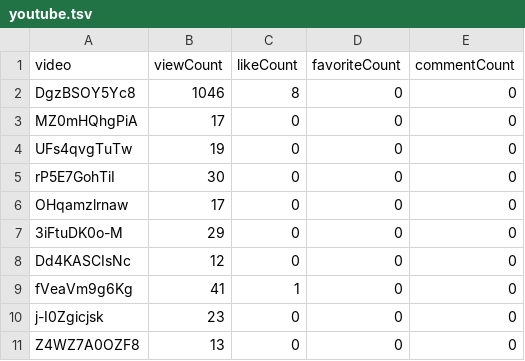
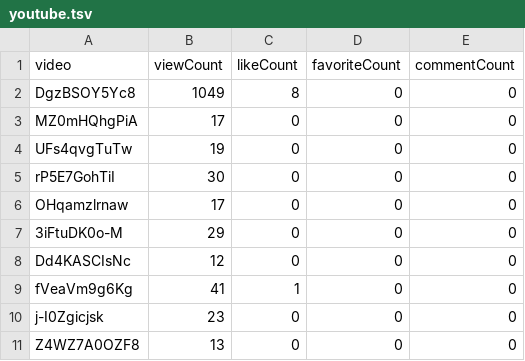
Before and after one commit to opencasestudies/ocs-metrics-dashboard, a TSV file: metricminer_data/youtube/youtube.tsv, drawn as a sheet.

```diff
--- a/metricminer_data/youtube/youtube.tsv
+++ b/metricminer_data/youtube/youtube.tsv
@@ -1,3 +1,3 @@
 video	viewCount	likeCount	favoriteCount	commentCount
-DgzBSOY5Yc8	1046	8	0	0
+DgzBSOY5Yc8	1049	8	0	0
 MZ0mHQhgPiA	17	0	0	0
```
